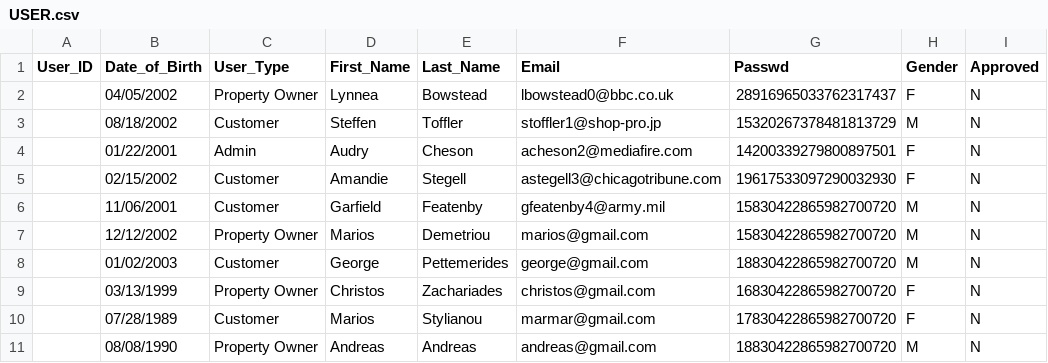
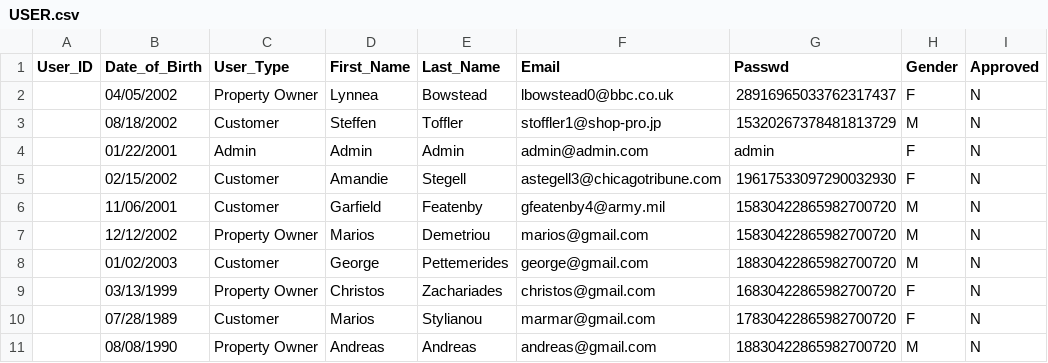
Before and after one commit to ChrisZachariadis/ProjectEPL342, a CSV file: Supplemenraty/USER.csv, drawn as a sheet.

```diff
--- a/Supplemenraty/USER.csv
+++ b/Supplemenraty/USER.csv
@@ -3,3 +3,3 @@ User_ID,Date_of_Birth,User_Type,First_Name,Last_Name,Email,Passwd,Gender,Approve
 ,08/18/2002,Customer,Steffen,Toffler,stoffler1@shop-pro.jp,15320267378481813729,M,N
-,01/22/2001,Admin,Audry,Cheson,acheson2@mediafire.com,14200339279800897501,F,N
+,01/22/2001,Admin,Admin,Admin,admin@admin.com,admin,F,N
 ,02/15/2002,Customer,Amandie,Stegell,astegell3@chicagotribune.com,19617533097290032930,F,N
```
Also changed, not shown: 2 other files.
